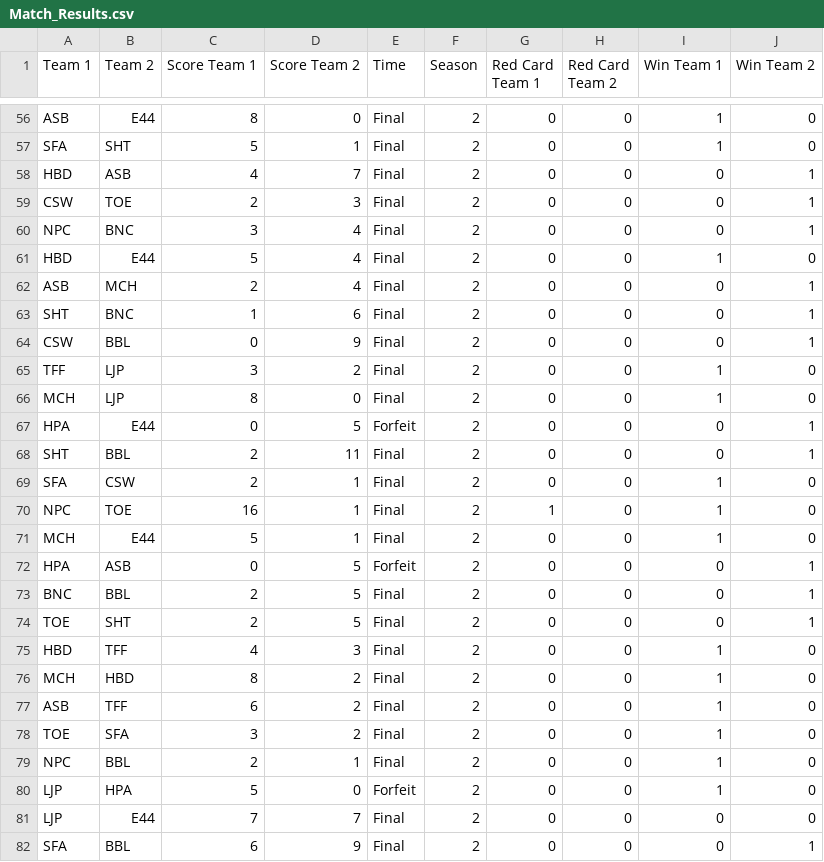
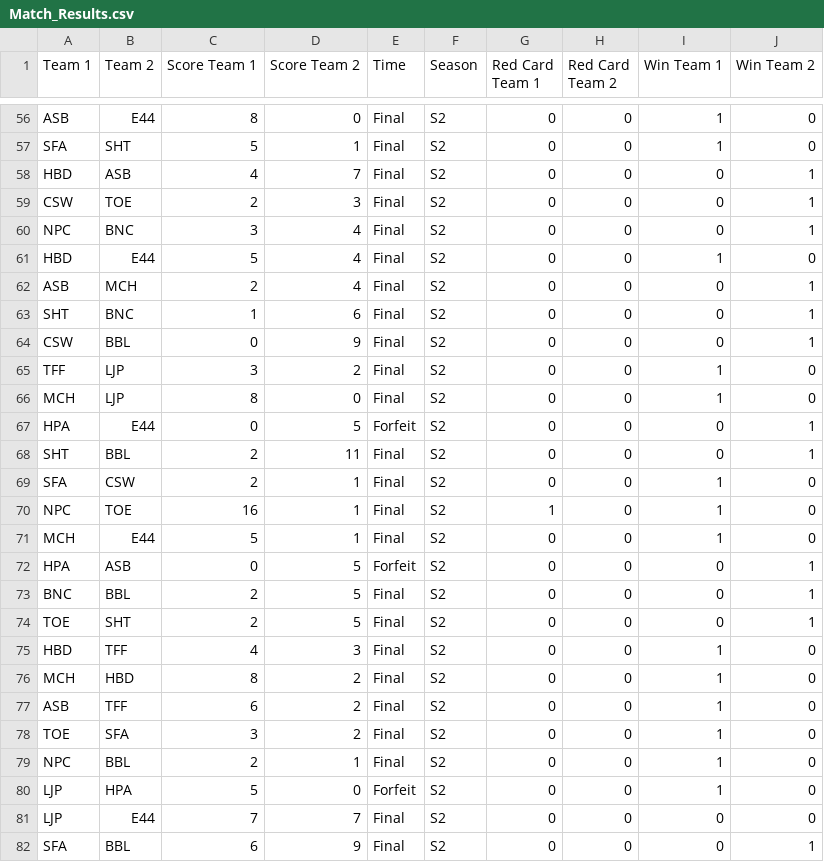
Before and after one commit to Fejiroisaacs/Haverford-IFL, a CSV file: data/Match_Results.csv, drawn as a sheet; only a part is shown, gaps mark what is left out; the diff covers the shown part only; the diff names each change by its address in the sheet, - before the commit and + after, or states it on an @@ line.

```diff
--- a/data/Match_Results.csv
+++ b/data/Match_Results.csv
-F56:F82 (Season): 2
+F56:F82 (Season): S2
```
Also changed, not shown: 143 edited cells elsewhere in this file, data/player_match_stats.csv, data/season_player_stats.csv, 1 other file.
